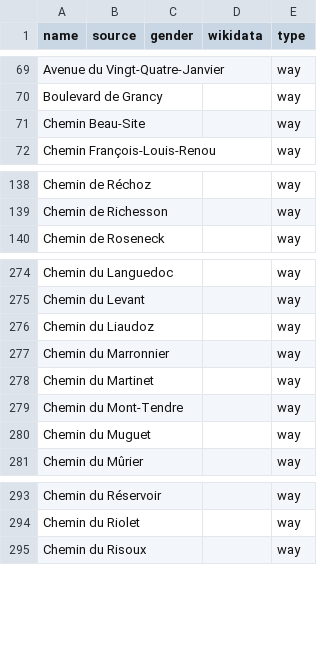
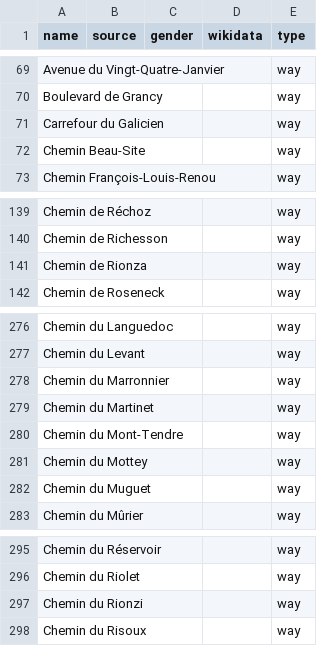
Before and after one commit to EqualStreetNames/equalstreetnames-lausanne, a CSV file: data/other.csv, drawn as a sheet; only a part is shown, gaps mark what is left out; removed rows and columns are numbered as before the commit, all else as after; the diff names each change by its address in the sheet, - before the commit and + after, or states it on an @@ line.

```diff
--- a/data/other.csv
+++ b/data/other.csv
+row 71: Carrefour du Galicien |  |  |  | way
+row 141: Chemin de Rionza |  |  |  | way
-row 276: Chemin du Liaudoz |  |  |  | way
+row 281: Chemin du Mottey |  |  |  | way
+row 297: Chemin du Rionzi |  |  |  | way
```
Also changed, not shown: 3 other files.
